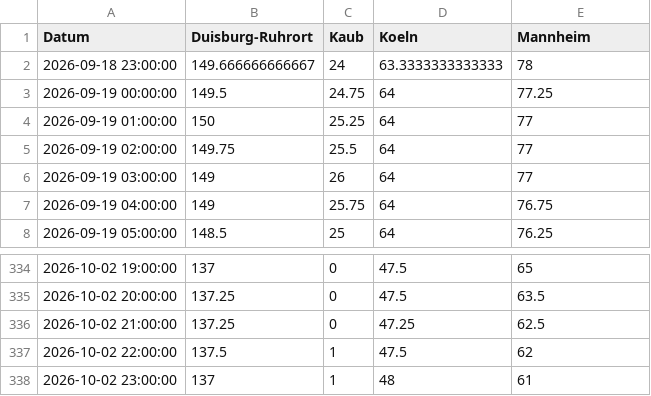
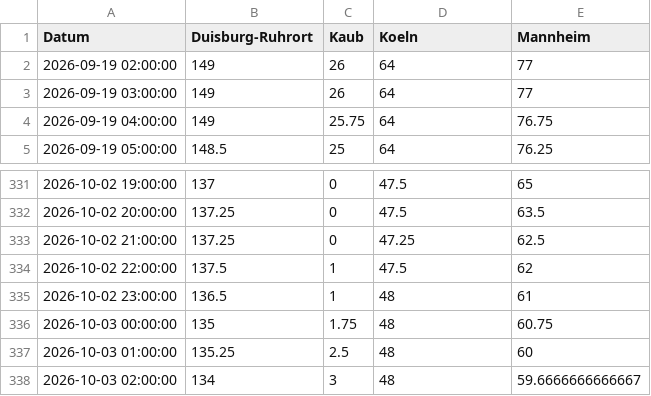
Before and after one commit to robjrentrop/pegelstaende_rhein, a CSV file: pegelstaende_datawrapper.csv, drawn as a sheet; only a part is shown, gaps mark what is left out.

```diff
--- a/pegelstaende_datawrapper.csv
+++ b/pegelstaende_datawrapper.csv
@@ -1,6 +1,3 @@
 "Datum","Duisburg-Ruhrort","Kaub","Koeln","Mannheim"
-"2026-09-18 23:00:00",149.666666666667,24,63.3333333333333,78
-"2026-09-19 00:00:00",149.5,24.75,64,77.25
-"2026-09-19 01:00:00",150,25.25,64,77
-"2026-09-19 02:00:00",149.75,25.5,64,77
+"2026-09-19 02:00:00",149,26,64,77
 "2026-09-19 03:00:00",149,26,64,77
@@ -337,2 +334,5 @@
 "2026-10-02 22:00:00",137.5,1,47.5,62
-"2026-10-02 23:00:00",137,1,48,61
+"2026-10-02 23:00:00",136.5,1,48,61
+"2026-10-03 00:00:00",135,1.75,48,60.75
+"2026-10-03 01:00:00",135.25,2.5,48,60
+"2026-10-03 02:00:00",134,3,48,59.6666666666667
```
